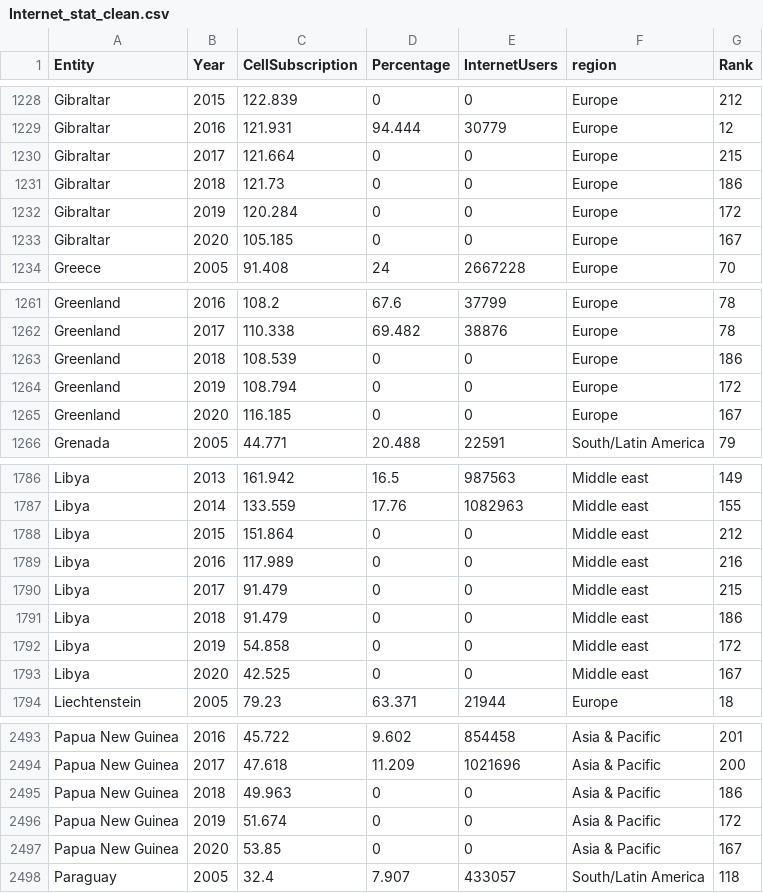
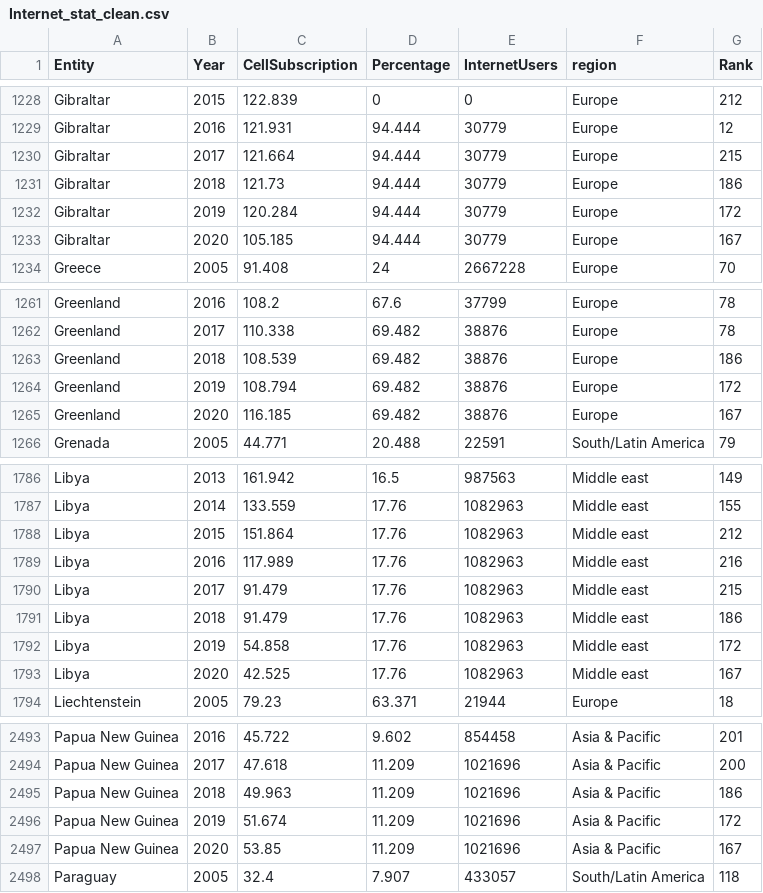
Before and after one commit to jyon0031/assignment2_data, a CSV file: Internet_stat_clean.csv, drawn as a sheet; only a part is shown, gaps mark what is left out; the diff covers the shown part only.

Commit message:
Update Internet_stat_clean.csv

```diff
--- a/Internet_stat_clean.csv
+++ b/Internet_stat_clean.csv
@@ -1229,6 +1229,6 @@ Gibraltar,2015,122.839,0,0,Europe,212
 Gibraltar,2016,121.931,94.444,30779,Europe,12
-Gibraltar,2017,121.664,0,0,Europe,215
-Gibraltar,2018,121.73,0,0,Europe,186
-Gibraltar,2019,120.284,0,0,Europe,172
-Gibraltar,2020,105.185,0,0,Europe,167
+Gibraltar,2017,121.664,94.444,30779,Europe,215
+Gibraltar,2018,121.73,94.444,30779,Europe,186
+Gibraltar,2019,120.284,94.444,30779,Europe,172
+Gibraltar,2020,105.185,94.444,30779,Europe,167
 Greece,2005,91.408,24,2667228,Europe,70
@@ -1262,5 +1262,5 @@ Greenland,2016,108.2,67.6,37799,Europe,78
 Greenland,2017,110.338,69.482,38876,Europe,78
-Greenland,2018,108.539,0,0,Europe,186
-Greenland,2019,108.794,0,0,Europe,172
-Greenland,2020,116.185,0,0,Europe,167
+Greenland,2018,108.539,69.482,38876,Europe,186
+Greenland,2019,108.794,69.482,38876,Europe,172
+Greenland,2020,116.185,69.482,38876,Europe,167
 Grenada,2005,44.771,20.488,22591,South/Latin America,79
@@ -1787,8 +1787,8 @@ Libya,2013,161.942,16.5,987563,Middle east,149
 Libya,2014,133.559,17.76,1082963,Middle east,155
-Libya,2015,151.864,0,0,Middle east,212
-Libya,2016,117.989,0,0,Middle east,216
-Libya,2017,91.479,0,0,Middle east,215
-Libya,2018,91.479,0,0,Middle east,186
-Libya,2019,54.858,0,0,Middle east,172
-Libya,2020,42.525,0,0,Middle east,167
+Libya,2015,151.864,17.76,1082963,Middle east,212
+Libya,2016,117.989,17.76,1082963,Middle east,216
+Libya,2017,91.479,17.76,1082963,Middle east,215
+Libya,2018,91.479,17.76,1082963,Middle east,186
+Libya,2019,54.858,17.76,1082963,Middle east,172
+Libya,2020,42.525,17.76,1082963,Middle east,167
 Liechtenstein,2005,79.23,63.371,21944,Europe,18
@@ -2494,5 +2494,5 @@ Papua New Guinea,2016,45.722,9.602,854458,Asia & Pacific,201
 Papua New Guinea,2017,47.618,11.209,1021696,Asia & Pacific,200
-Papua New Guinea,2018,49.963,0,0,Asia & Pacific,186
-Papua New Guinea,2019,51.674,0,0,Asia & Pacific,172
-Papua New Guinea,2020,53.85,0,0,Asia & Pacific,167
+Papua New Guinea,2018,49.963,11.209,1021696,Asia & Pacific,186
+Papua New Guinea,2019,51.674,11.209,1021696,Asia & Pacific,172
+Papua New Guinea,2020,53.85,11.209,1021696,Asia & Pacific,167
 Paraguay,2005,32.4,7.907,433057,South/Latin America,118
```
Also changed, not shown: 26 edited cells elsewhere in this file.
